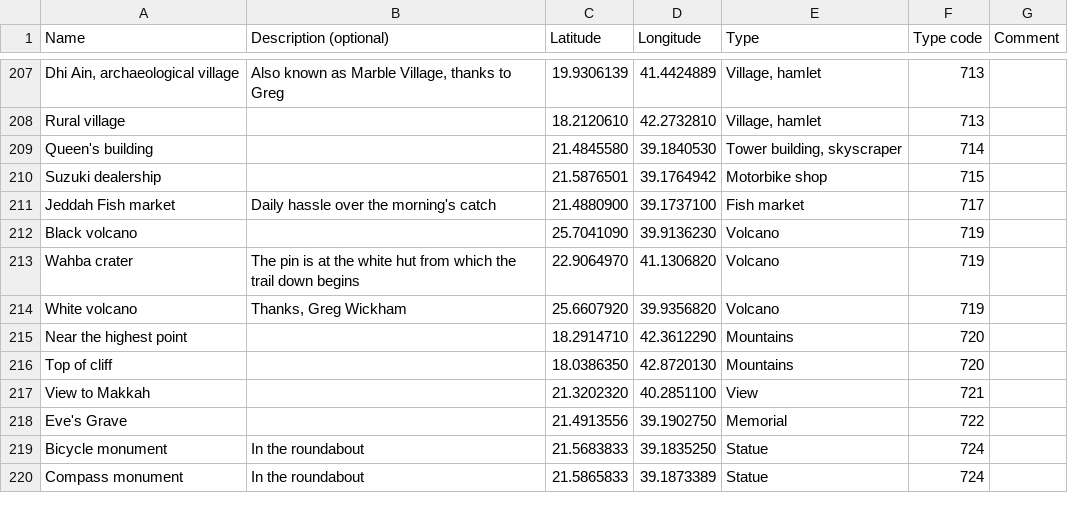
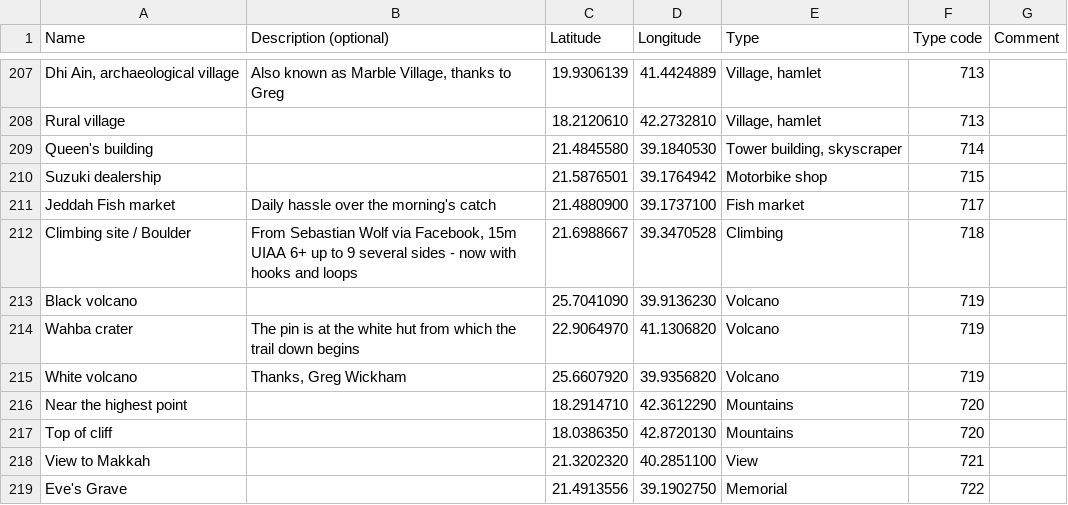
Before and after one commit to Virtakuono/.kml-repository, a TSV file: JeddahPOIs.tsv, drawn as a sheet; only a part is shown, gaps mark what is left out; the shorter side is filled out with more unchanged rows.

Commit message:
add climbing spot

```diff
--- a/JeddahPOIs.tsv
+++ b/JeddahPOIs.tsv
@@ -211,2 +211,3 @@ Suzuki dealership		21.5876501	39.1764942	Motorbike shop	715
 Jeddah Fish market	Daily hassle over the morning's catch	21.4880900	39.1737100	Fish market	717	
+Climbing site / Boulder	From Sebastian Wolf via Facebook, 15m UIAA 6+ up to 9 several sides - now with hooks and loops	21.6988667	39.3470528	Climbing	718	
 Black volcano		25.7041090	39.9136230	Volcano	719	
```
Also changed, not shown: 8 other files.
